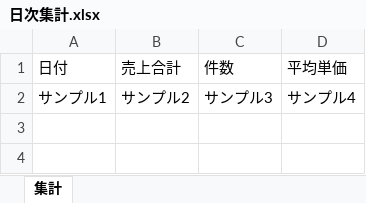
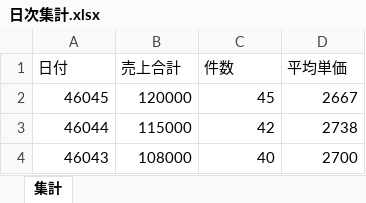
Before and after one commit to tk-daisuke/kai_system, an Excel workbook: sample/日次集計.xlsx, sheet 集計, drawn as a sheet; values as stored, in another font and other column widths than the file's, no borders; removed rows and columns are numbered as before the commit, all else as after; the diff names each change by its address in the sheet, - before the commit and + after, or states it on an @@ line.

```diff
--- a/sample/日次集計.xlsx (sheet 集計)
+++ b/sample/日次集計.xlsx (sheet 集計)
-row 2: サンプル1 | サンプル2 | サンプル3 | サンプル4
+row 2: 46045 | 120000 | 45 | 2667
+row 3: 46044 | 115000 | 42 | 2738
+row 4: 46043 | 108000 | 40 | 2700
```
Also changed, not shown: sample/午後レポート.xlsx, sample/在庫管理.xlsx, 12 other files.
